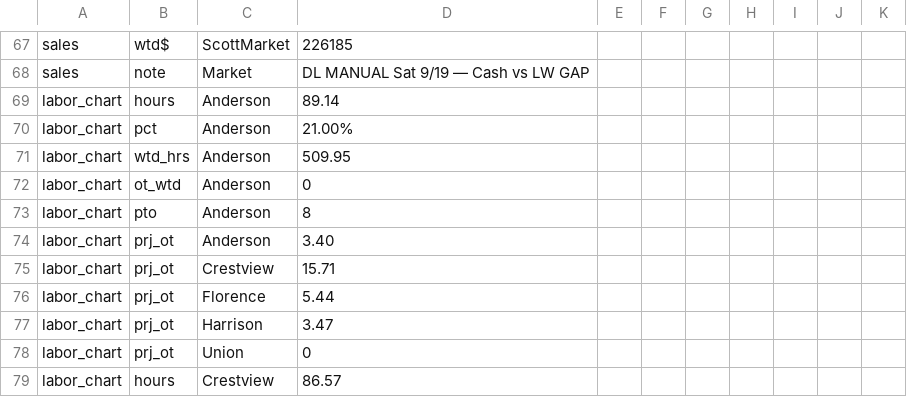
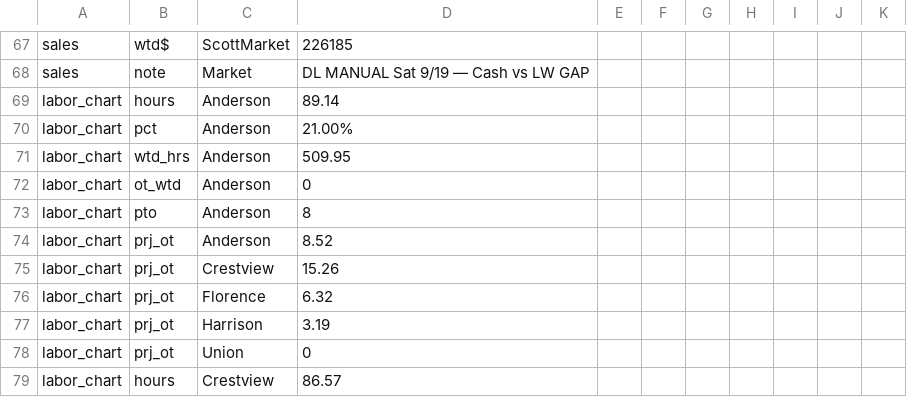
Before and after one commit to SCDashboard/DailyUploads, a CSV file: packet.csv, drawn as a sheet; only a part is shown, gaps mark what is left out.

Commit message:
Sun 9/20: PRJ OT SvA AN 8.52 CV 15.26 FL 6.32 HA 3.19

```diff
--- a/packet.csv
+++ b/packet.csv
@@ -73,6 +73,6 @@ labor_chart,ot_wtd,Anderson,0
 labor_chart,pto,Anderson,8
-labor_chart,prj_ot,Anderson,3.40
-labor_chart,prj_ot,Crestview,15.71
-labor_chart,prj_ot,Florence,5.44
-labor_chart,prj_ot,Harrison,3.47
+labor_chart,prj_ot,Anderson,8.52
+labor_chart,prj_ot,Crestview,15.26
+labor_chart,prj_ot,Florence,6.32
+labor_chart,prj_ot,Harrison,3.19
 labor_chart,prj_ot,Union,0
```
